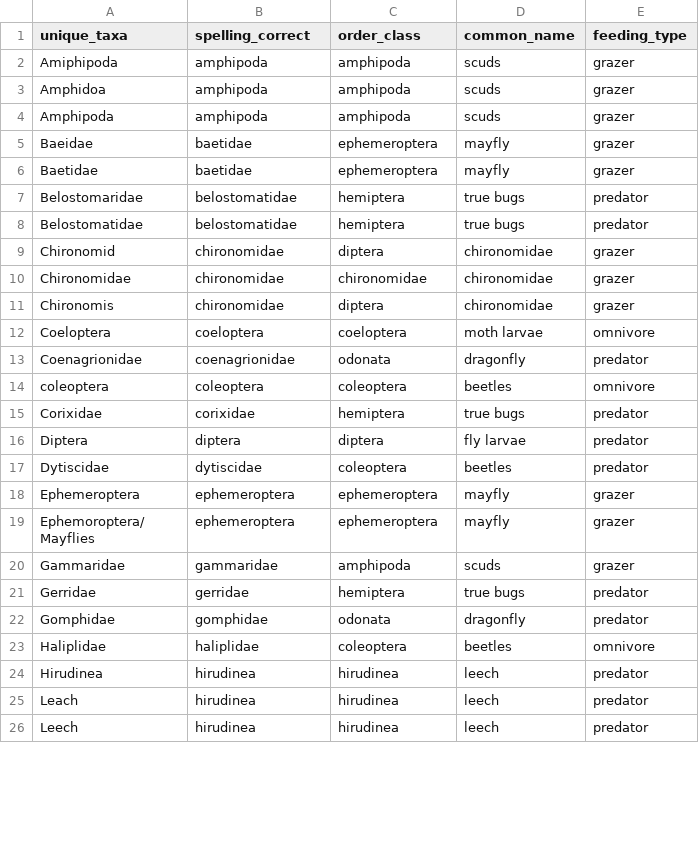
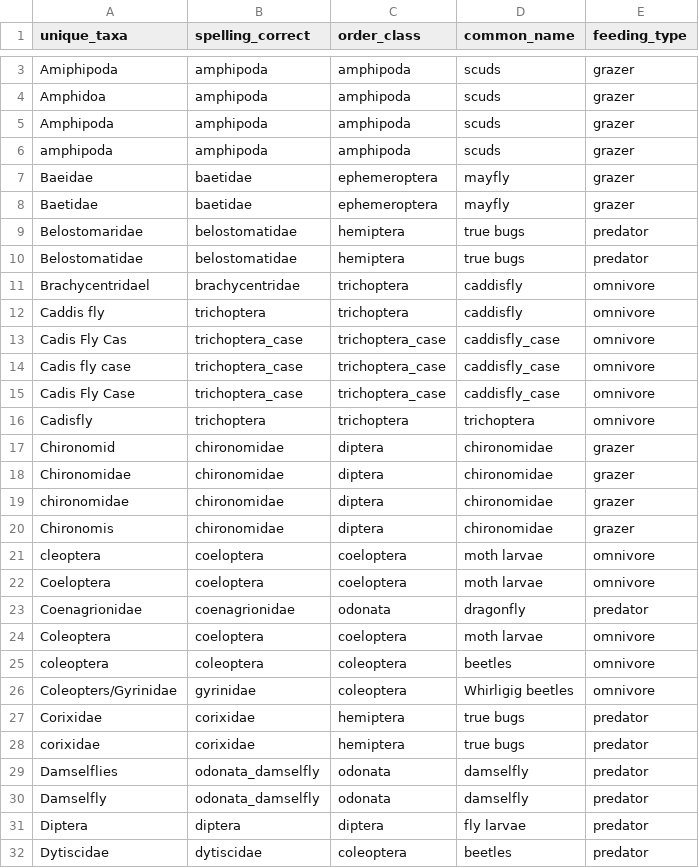
Before and after one commit to tjbutts/hort-benthic-pelagic, a CSV file: unique_miv_taxa.csv, drawn as a sheet; only a part is shown, gaps mark what is left out; the shorter side is filled out with more unchanged rows; the diff covers the shown part only.

```diff
--- a/unique_miv_taxa.csv
+++ b/unique_miv_taxa.csv
@@ -4,2 +5,3 @@ Amphidoa,amphipoda,amphipoda,scuds,grazer
 Amphipoda,amphipoda,amphipoda,scuds,grazer
+amphipoda,amphipoda,amphipoda,scuds,grazer
 Baeidae,baetidae,ephemeroptera,mayfly,grazer
@@ -8,9 +10,22 @@ Belostomaridae,belostomatidae,hemiptera,true bugs,predator
 Belostomatidae,belostomatidae,hemiptera,true bugs,predator
+Brachycentridael,brachycentridae,trichoptera,caddisfly,omnivore
+Caddis fly,trichoptera,trichoptera,caddisfly,omnivore
+Cadis Fly Cas,trichoptera_case,trichoptera_case,caddisfly_case,omnivore
+Cadis fly case,trichoptera_case,trichoptera_case,caddisfly_case,omnivore
+Cadis Fly Case,trichoptera_case,trichoptera_case,caddisfly_case,omnivore
+Cadisfly,trichoptera,trichoptera,trichoptera,omnivore
 Chironomid,chironomidae,diptera,chironomidae,grazer
-Chironomidae,chironomidae,chironomidae,chironomidae,grazer
+Chironomidae,chironomidae,diptera,chironomidae,grazer
+chironomidae,chironomidae,diptera,chironomidae,grazer
 Chironomis,chironomidae,diptera,chironomidae,grazer
+cleoptera,coeloptera,coeloptera,moth larvae,omnivore
 Coeloptera,coeloptera,coeloptera,moth larvae,omnivore
 Coenagrionidae,coenagrionidae,odonata,dragonfly,predator
+Coleoptera,coeloptera,coeloptera,moth larvae,omnivore
 coleoptera,coleoptera,coleoptera,beetles,omnivore
+Coleopters/Gyrinidae,gyrinidae,coleoptera,Whirligig beetles,omnivore
 Corixidae,corixidae,hemiptera,true bugs,predator
+corixidae,corixidae,hemiptera,true bugs,predator
+Damselflies,odonata_damselfly,odonata,damselfly,predator
+Damselfly,odonata_damselfly,odonata,damselfly,predator
 Diptera,diptera,diptera,fly larvae,predator
```
Also changed, not shown: 11 added rows, 1 removed row, 5 moved rows and 8 edited cells elsewhere in this file, hort_mivdensity.csv, periphy_clean.csv, 2 other files.
